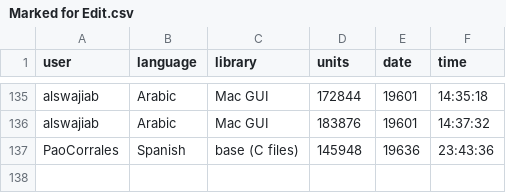
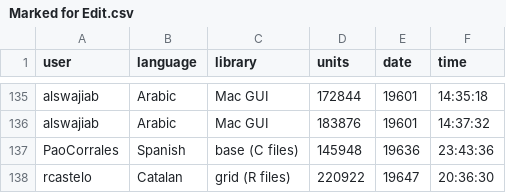
Before and after one commit to shrish-shete20/weblate, a CSV file: Recent Changes/Marked for Edit.csv, drawn as a sheet; only a part is shown, gaps mark what is left out; the diff names each change by its address in the sheet, - before the commit and + after, or states it on an @@ line.

Commit message:
Updated changes Csv

```diff
--- a/Recent Changes/Marked for Edit.csv
+++ b/Recent Changes/Marked for Edit.csv
+row 138: rcastelo | Catalan | grid (R files) | 220922 | 19647 | 20:36:30
```
